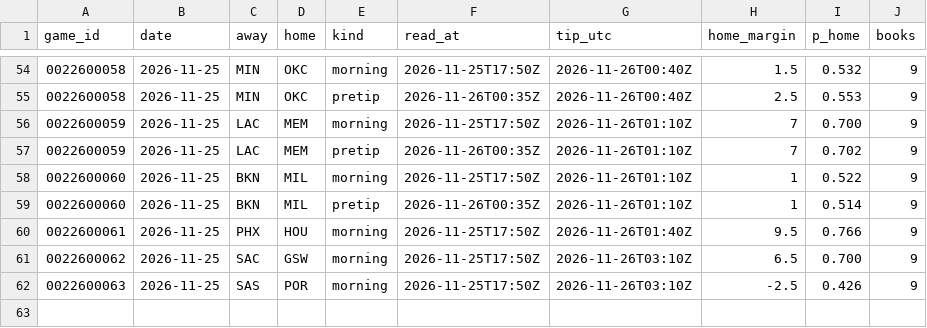
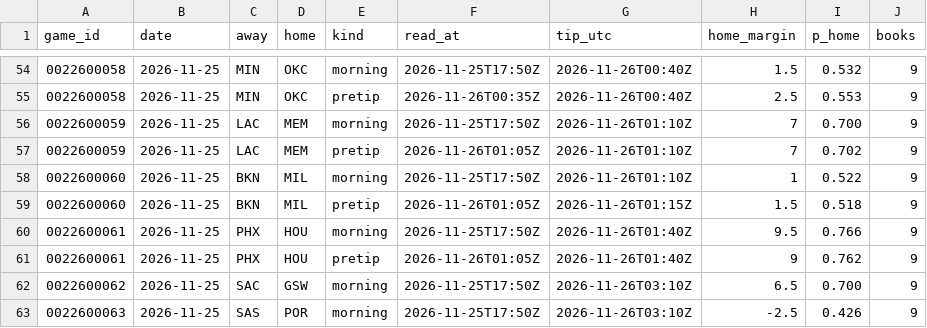
Before and after one commit to Stots714/lakers-tracker, a CSV file: data/markets/odds_lines.csv, drawn as a sheet; only a part is shown, gaps mark what is left out.

Commit message:
Tick: live (3 on); pretip betting lines

```diff
--- a/data/markets/odds_lines.csv
+++ b/data/markets/odds_lines.csv
@@ -56,6 +56,7 @@ game_id,date,away,home,kind,read_at,tip_utc,home_margin,p_home,books
 0022600059,2026-11-25,LAC,MEM,morning,2026-11-25T17:50Z,2026-11-26T01:10Z,7,0.700,9
-0022600059,2026-11-25,LAC,MEM,pretip,2026-11-26T00:35Z,2026-11-26T01:10Z,7,0.702,9
+0022600059,2026-11-25,LAC,MEM,pretip,2026-11-26T01:05Z,2026-11-26T01:10Z,7,0.702,9
 0022600060,2026-11-25,BKN,MIL,morning,2026-11-25T17:50Z,2026-11-26T01:10Z,1,0.522,9
-0022600060,2026-11-25,BKN,MIL,pretip,2026-11-26T00:35Z,2026-11-26T01:10Z,1,0.514,9
+0022600060,2026-11-25,BKN,MIL,pretip,2026-11-26T01:05Z,2026-11-26T01:15Z,1.5,0.518,9
 0022600061,2026-11-25,PHX,HOU,morning,2026-11-25T17:50Z,2026-11-26T01:40Z,9.5,0.766,9
+0022600061,2026-11-25,PHX,HOU,pretip,2026-11-26T01:05Z,2026-11-26T01:40Z,9,0.762,9
 0022600062,2026-11-25,SAC,GSW,morning,2026-11-25T17:50Z,2026-11-26T03:10Z,6.5,0.700,9
```
Also changed, not shown: 2 other files.
